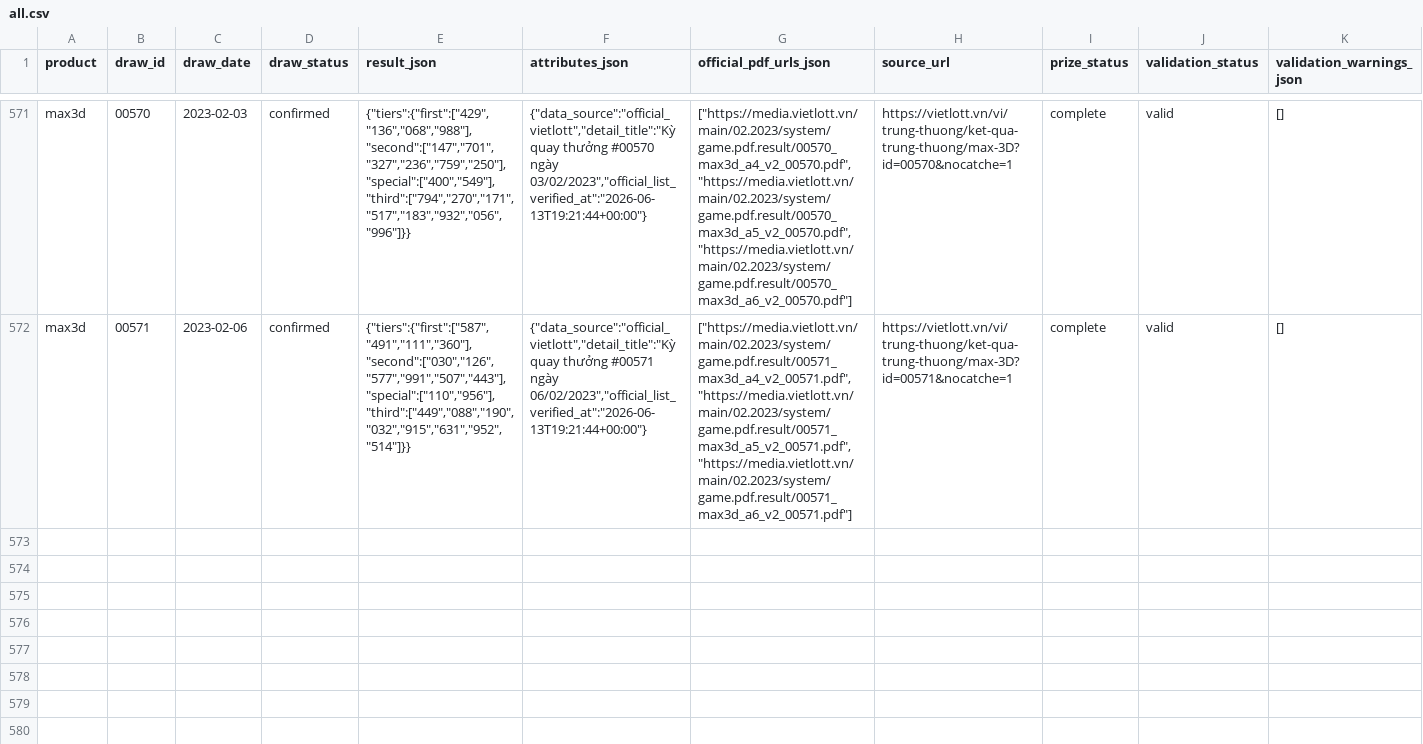
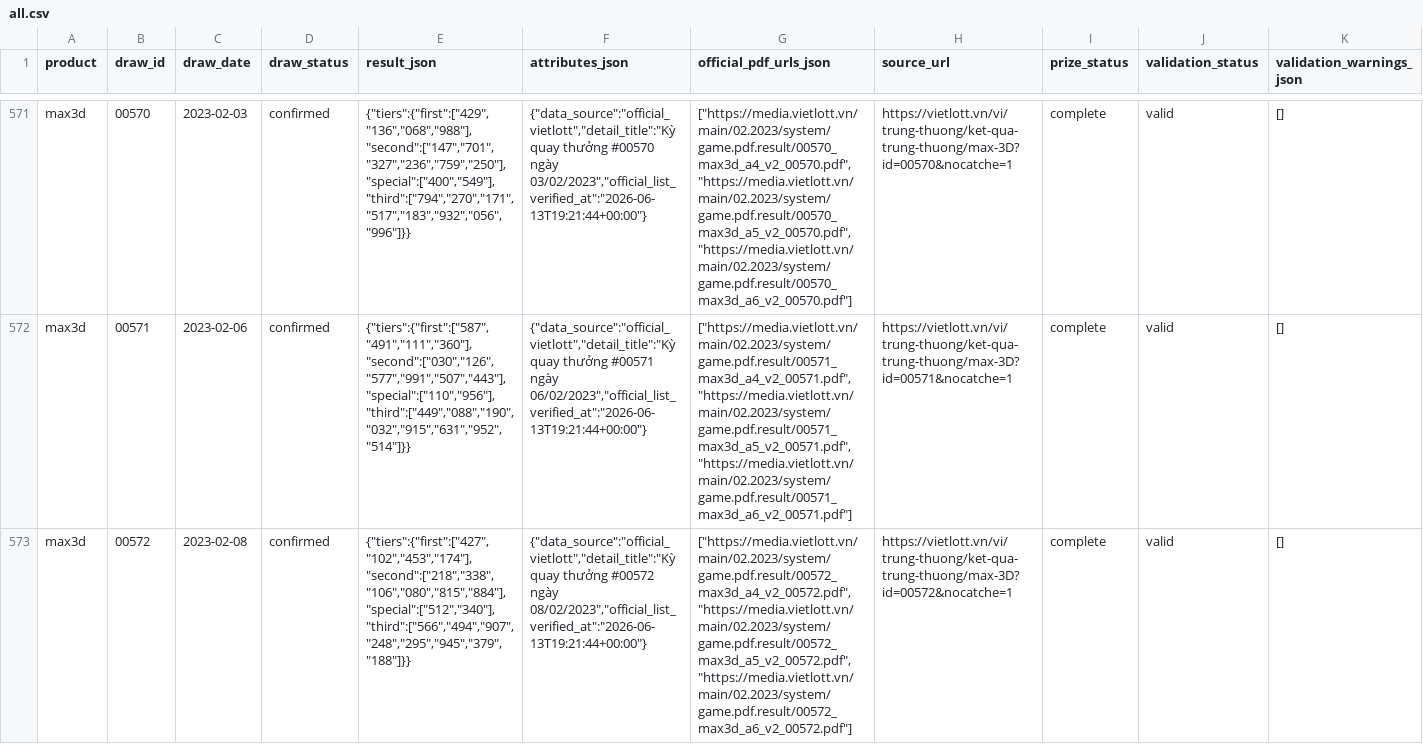
Before and after one commit to NhanAZ-Data/vietlott-data-collector, a CSV file: datasets/draws/max3d/all.csv, drawn as a sheet; only a part is shown, gaps mark what is left out; rows hold the shown columns only; the diff names each change by its address in the sheet, - before the commit and + after, or states it on an @@ line.

```diff
--- a/datasets/draws/max3d/all.csv
+++ b/datasets/draws/max3d/all.csv
+row 573: max3d | 00572 | 2023-02-08 | confirmed | {"tiers":{"first":["427","102","453","174"],"second":["218","338","106","080","815","884"],"special":["512","340"],"third":["566","494","907","248","295","945","379","188"]}} | {"data_source":"official_vietlott","detail_title":"Kỳ quay thưởng #00572 ngày 08/02/2023","official_list_verified_at":"2026-06-13T19:21:44+00:00"} | ["https://media.vietlott.vn/main/02.2023/system/game.pdf.result/00572_max3d_a4_v2_00572.pdf","https://media.vietlott.vn/main/02.2023/system/game.pdf.result/00572_max3d_a5_v2_00572.pdf","https://media.vietlott.vn/main/02.2023/system/game.pdf.result/00572_max3d_a6_v2_00572.pdf"] | https://vietlott.vn/vi/trung-thuong/ket-qua-trung-thuong/max-3D?id=00572&nocatche=1 | complete | valid | []
```
Also changed, not shown: datasets/draws/mega645/all.csv, 6 other files.
